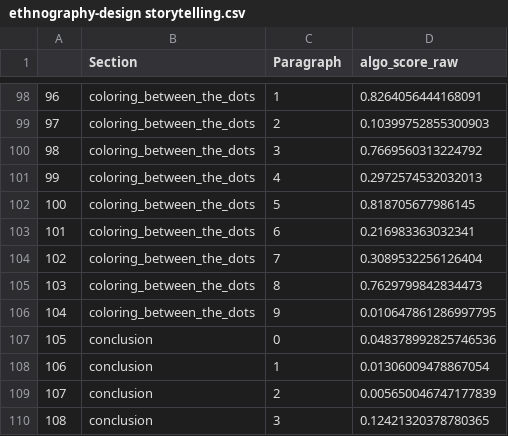
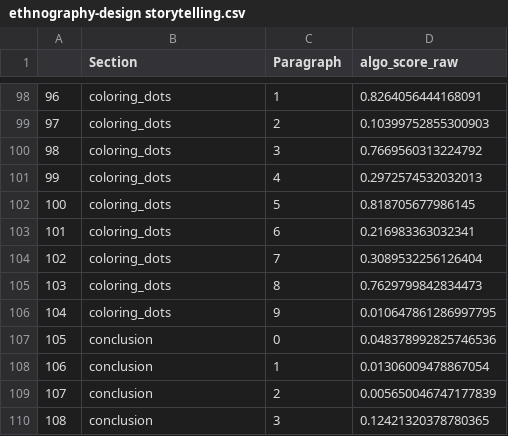
Before and after one commit to Murtz5253/beadplots, a CSV file: output/ethnography-design storytelling.csv, drawn as a sheet; only a part is shown, gaps mark what is left out; the diff covers the shown part only.

```diff
--- a/output/ethnography-design storytelling.csv
+++ b/output/ethnography-design storytelling.csv
@@ -98,10 +98,10 @@
-96,coloring_between_the_dots,1,0.8264056444168091
-97,coloring_between_the_dots,2,0.10399752855300903
-98,coloring_between_the_dots,3,0.7669560313224792
-99,coloring_between_the_dots,4,0.2972574532032013
-100,coloring_between_the_dots,5,0.818705677986145
-101,coloring_between_the_dots,6,0.216983363032341
-102,coloring_between_the_dots,7,0.3089532256126404
-103,coloring_between_the_dots,8,0.7629799842834473
-104,coloring_between_the_dots,9,0.010647861286997795
+96,coloring_dots,1,0.8264056444168091
+97,coloring_dots,2,0.10399752855300903
+98,coloring_dots,3,0.7669560313224792
+99,coloring_dots,4,0.2972574532032013
+100,coloring_dots,5,0.818705677986145
+101,coloring_dots,6,0.216983363032341
+102,coloring_dots,7,0.3089532256126404
+103,coloring_dots,8,0.7629799842834473
+104,coloring_dots,9,0.010647861286997795
 105,conclusion,0,0.048378992825746536
```
Also changed, not shown: 54 edited cells elsewhere in this file, 39 other files.
